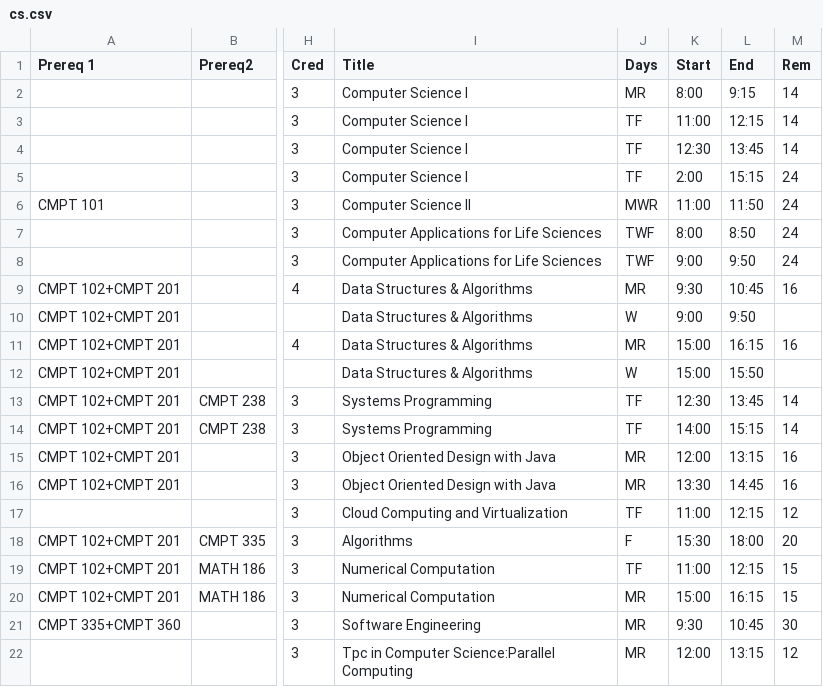
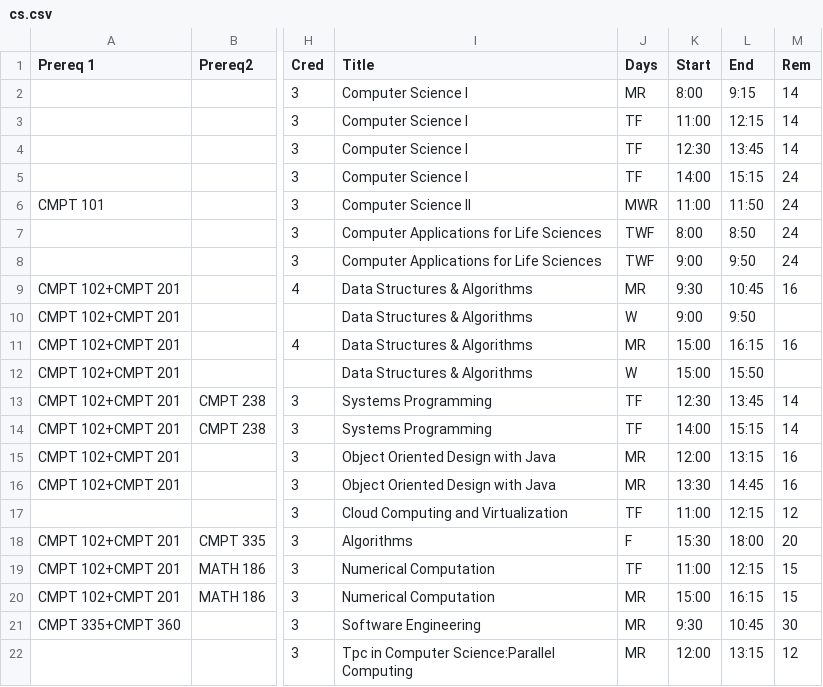
Before and after one commit to s0344/AutoScheduler, a CSV file: database/cs.csv, drawn as a sheet; only a part is shown, gaps mark what is left out; the diff names each change by its address in the sheet, - before the commit and + after, or states it on an @@ line.

```diff
--- a/database/cs.csv
+++ b/database/cs.csv
-K5 (Start): 2:00
+K5 (Start): 14:00
```
Also changed, not shown: 4 other files.
